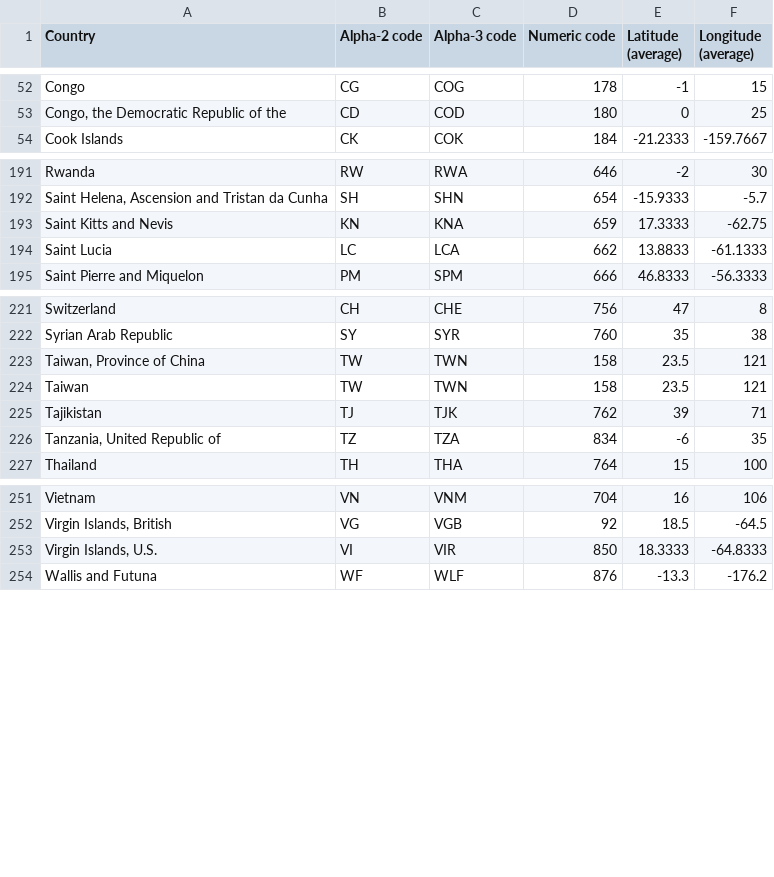
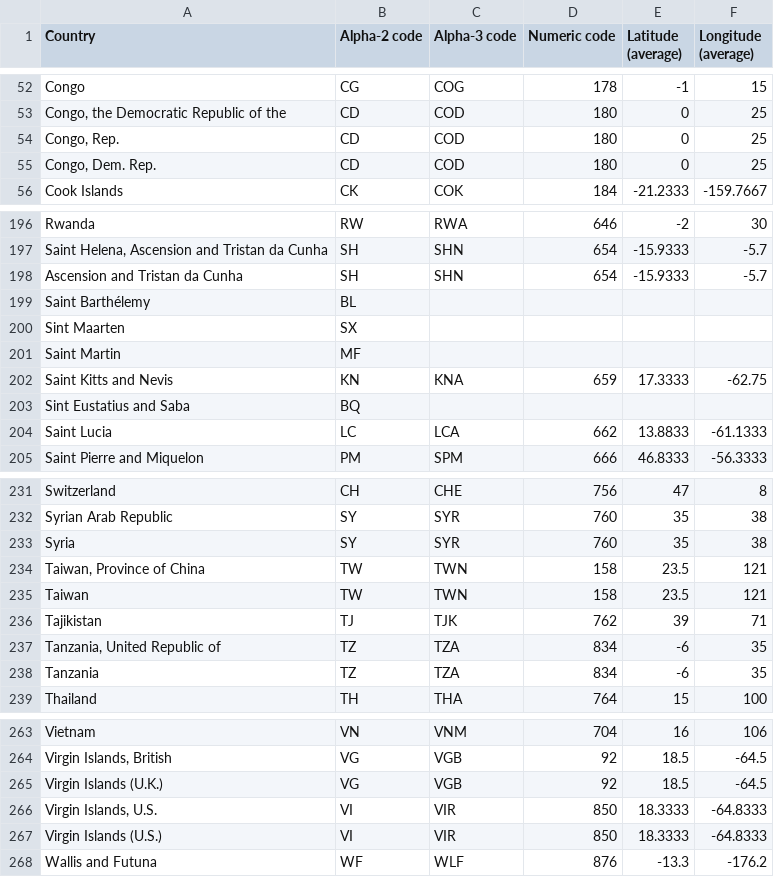
Before and after one commit to daylight-lab/undersea-cables, a CSV file: country_to_cc.csv, drawn as a sheet; only a part is shown, gaps mark what is left out; the diff covers the shown part only; the diff names each change by its address in the sheet, - before the commit and + after, or states it on an @@ line.

```diff
--- a/country_to_cc.csv
+++ b/country_to_cc.csv
+row 54: Congo, Rep. | CD | COD | 180 | 0 | 25
+row 55: Congo, Dem. Rep. | CD | COD | 180 | 0 | 25
+row 198: Ascension and Tristan da Cunha | SH | SHN | 654 | -15.9333 | -5.7
+row 199: Saint Barthélemy | BL
+row 200: Sint Maarten | SX
+row 201: Saint Martin | MF
+row 203: Sint Eustatius and Saba | BQ
+row 233: Syria | SY | SYR | 760 | 35 | 38
+row 238: Tanzania | TZ | TZA | 834 | -6 | 35
+row 265: Virgin Islands (U.K.) | VG | VGB | 92 | 18.5 | -64.5
+row 267: Virgin Islands (U.S.) | VI | VIR | 850 | 18.3333 | -64.8333
```
Also changed, not shown: 3 added rows elsewhere in this file, 2 other files.
